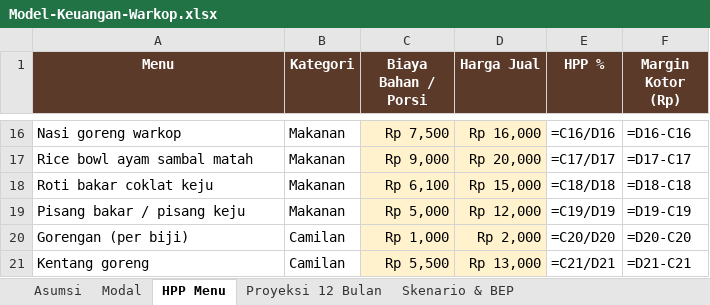
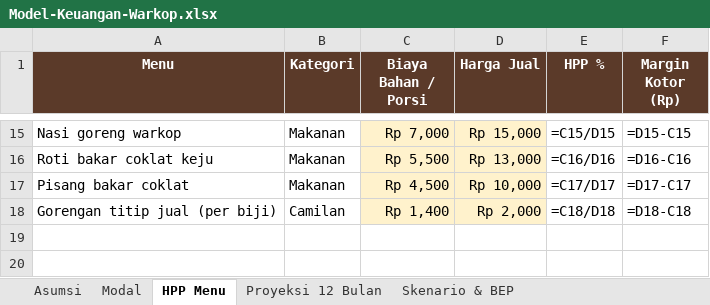
Before and after one commit to ozhiythyko17-cmyk/Malika, an Excel workbook: warkop/Model-Keuangan-Warkop.xlsx, sheet HPP Menu, drawn as a sheet; only a part is shown, gaps mark what is left out; values as stored, in another font and other column widths than the file's, no borders; formulas without a stored value are shown as written; removed rows and columns are numbered as before the commit, all else as after; the diff covers the shown part only; the diff names each change by its address in the sheet, - before the commit and + after, or states it on an @@ line.

```diff
--- a/warkop/Model-Keuangan-Warkop.xlsx (sheet HPP Menu)
+++ b/warkop/Model-Keuangan-Warkop.xlsx (sheet HPP Menu)
-C15 (Biaya Bahan / Porsi): Rp 7,500
+C15 (Biaya Bahan / Porsi): Rp 7,000
-D15 (Harga Jual): Rp 16,000
+D15 (Harga Jual): Rp 15,000
-E15 (HPP %): =C16/D16
+E15 (HPP %): =C15/D15
-F15 (Margin Kotor (Rp)): =D16-C16
+F15 (Margin Kotor (Rp)): =D15-C15
-row 17: Rice bowl ayam sambal matah | Makanan | Rp 9,000 | Rp 20,000 | =C17/D17 | =D17-C17
-C16 (Biaya Bahan / Porsi): Rp 6,100
+C16 (Biaya Bahan / Porsi): Rp 5,500
-D16 (Harga Jual): Rp 15,000
+D16 (Harga Jual): Rp 13,000
-E16 (HPP %): =C18/D18
+E16 (HPP %): =C16/D16
-F16 (Margin Kotor (Rp)): =D18-C18
+F16 (Margin Kotor (Rp)): =D16-C16
-A17 (Menu): Pisang bakar / pisang keju
+A17 (Menu): Pisang bakar coklat
-C17 (Biaya Bahan / Porsi): Rp 5,000
+C17 (Biaya Bahan / Porsi): Rp 4,500
-D17 (Harga Jual): Rp 12,000
+D17 (Harga Jual): Rp 10,000
-E17 (HPP %): =C19/D19
+E17 (HPP %): =C17/D17
-F17 (Margin Kotor (Rp)): =D19-C19
+F17 (Margin Kotor (Rp)): =D17-C17
-A18 (Menu): Gorengan (per biji)
+A18 (Menu): Gorengan titip jual (per biji)
-C18 (Biaya Bahan / Porsi): Rp 1,000
+C18 (Biaya Bahan / Porsi): Rp 1,400
-E18 (HPP %): =C20/D20
+E18 (HPP %): =C18/D18
-F18 (Margin Kotor (Rp)): =D20-C20
+F18 (Margin Kotor (Rp)): =D18-C18
-row 21: Kentang goreng | Camilan | Rp 5,500 | Rp 13,000 | =C21/D21 | =D21-C21
```
Also changed, not shown: 1 removed row and 30 edited cells elsewhere in this sheet, sheet Modal, sheet Asumsi, sheet Proyeksi 12 Bulan, sheet Skenario & BEP, 1 other file.
